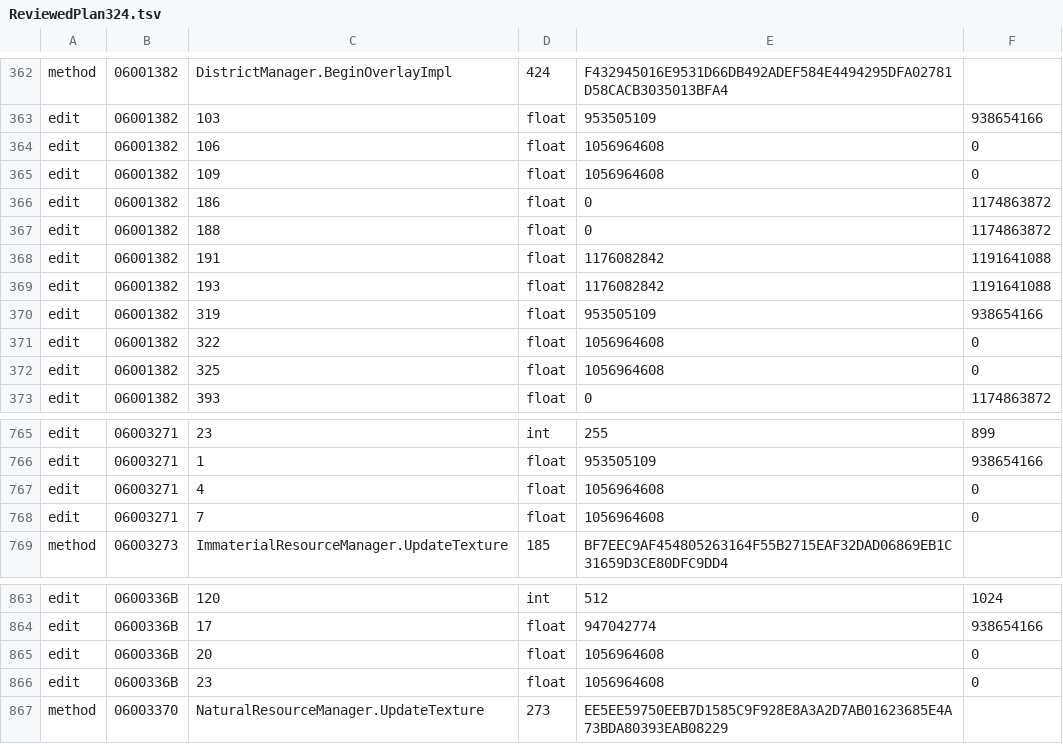
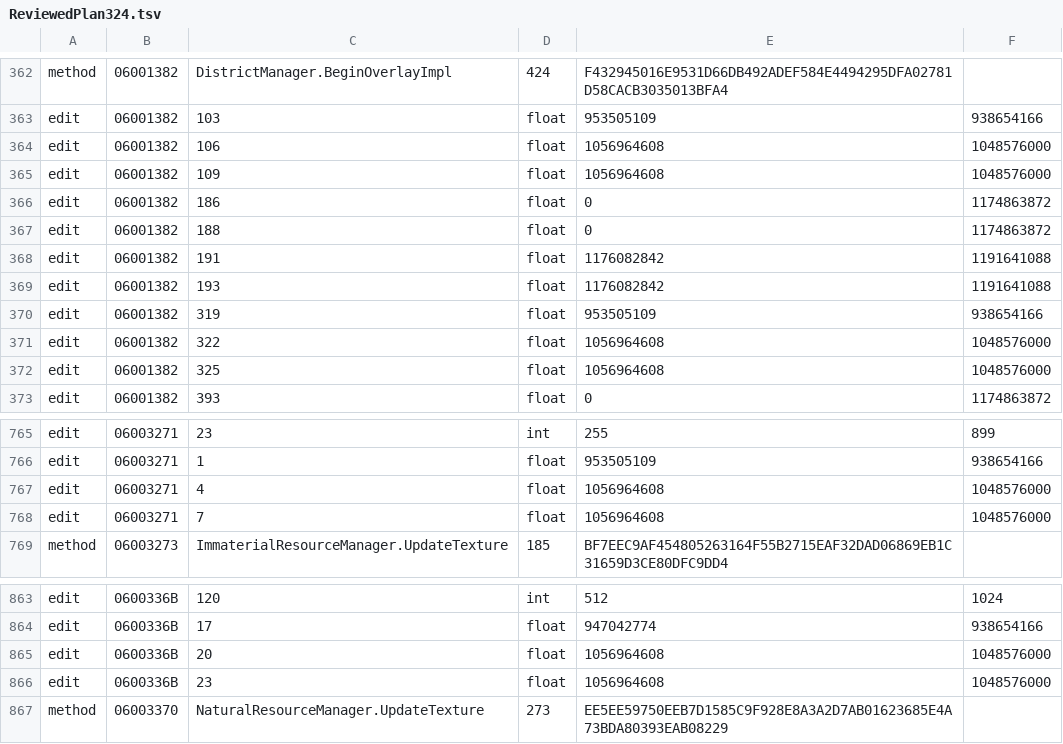
Before and after one commit to DC10-8/HundredTiles, a TSV file: ExperimentalPatch/ReviewedPlan324.tsv, drawn as a sheet; only a part is shown, gaps mark what is left out.

```diff
--- a/ExperimentalPatch/ReviewedPlan324.tsv
+++ b/ExperimentalPatch/ReviewedPlan324.tsv
@@ -363,4 +363,4 @@ method	06001382	DistrictManager.BeginOverlayImpl	424	F432945016E9531D66DB492ADEF
 edit	06001382	103	float	953505109	938654166
-edit	06001382	106	float	1056964608	0
-edit	06001382	109	float	1056964608	0
+edit	06001382	106	float	1056964608	1048576000
+edit	06001382	109	float	1056964608	1048576000
 edit	06001382	186	float	0	1174863872
@@ -370,4 +370,4 @@ edit	06001382	193	float	1176082842	1191641088
 edit	06001382	319	float	953505109	938654166
-edit	06001382	322	float	1056964608	0
-edit	06001382	325	float	1056964608	0
+edit	06001382	322	float	1056964608	1048576000
+edit	06001382	325	float	1056964608	1048576000
 edit	06001382	393	float	0	1174863872
@@ -766,4 +766,4 @@ edit	06003271	23	int	255	899
 edit	06003271	1	float	953505109	938654166
-edit	06003271	4	float	1056964608	0
-edit	06003271	7	float	1056964608	0
+edit	06003271	4	float	1056964608	1048576000
+edit	06003271	7	float	1056964608	1048576000
 method	06003273	ImmaterialResourceManager.UpdateTexture	185	BF7EEC9AF454805263164F55B2715EAF32DAD06869EB1C31659D3CE80DFC9DD4
@@ -864,4 +864,4 @@ edit	0600336B	120	int	512	1024
 edit	0600336B	17	float	947042774	938654166
-edit	0600336B	20	float	1056964608	0
-edit	0600336B	23	float	1056964608	0
+edit	0600336B	20	float	1056964608	1048576000
+edit	0600336B	23	float	1056964608	1048576000
 method	06003370	NaturalResourceManager.UpdateTexture	273	EE5EE59750EEB7D1585C9F928E8A3A2D7AB01623685E4A73BDA80393EAB08229
```
Also changed, not shown: 3 other files.
